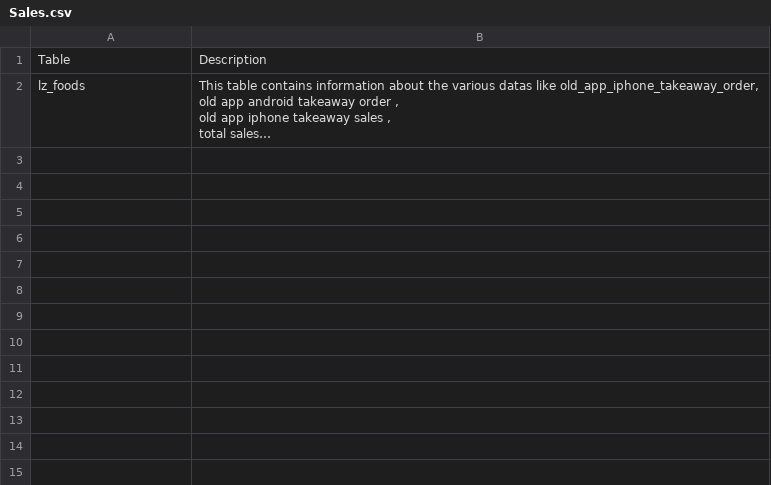
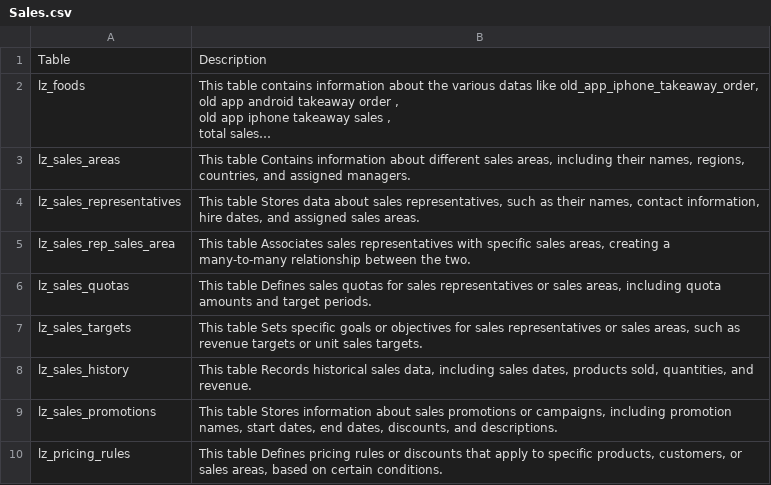
Before and after one commit to Lagozon-Technologies/DBQUERY_NEWV2, a CSV file: Sales.csv, drawn as a sheet; long unchanged cells end in …; the diff names each change by its address in the sheet, - before the commit and + after, or states it on an @@ line.

Commit message:
Added more tables for Sales
Added more tables for Sales

```diff
--- a/Sales.csv
+++ b/Sales.csv
+row 3: lz_sales_areas | This table Contains information about different sales areas, including their names, regions, countries, and assigned managers.
+row 4: lz_sales_representatives | This table Stores data about sales representatives, such as their names, contact information, hire dates, and assigned sales areas.
+row 5: lz_sales_rep_sales_area | This table Associates sales representatives with specific sales areas, creating a many-to-many relationship between the two.
+row 6: lz_sales_quotas | This table Defines sales quotas for sales representatives or sales areas, including quota amounts and target periods.
+row 7: lz_sales_targets | This table Sets specific goals or objectives for sales representatives or sales areas, such as revenue targets or unit sales targets.
+row 8: lz_sales_history | This table Records historical sales data, including sales dates, products sold, quantities, and revenue.
+row 9: lz_sales_promotions | This table Stores information about sales promotions or campaigns, including promotion names, start dates, end dates, discounts, and descriptions.
+row 10: lz_pricing_rules | This table Defines pricing rules or discounts that apply to specific products, customers, or sales areas, based on certain conditions.
```
Also changed, not shown: 2 other files.
